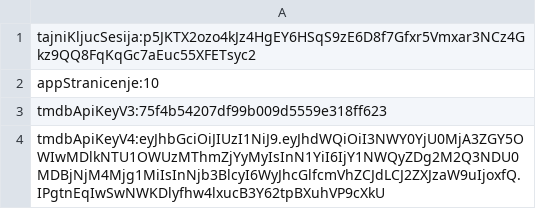
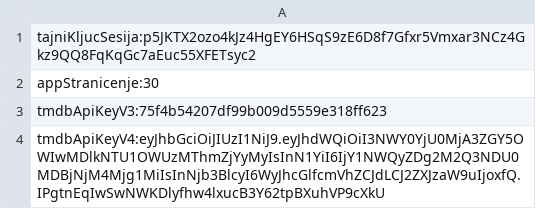
Before and after one commit to adumic02/RWA2023adumic21, a CSV file: rwa_adumic21_conf.csv, drawn as a sheet.

```diff
--- a/rwa_adumic21_conf.csv
+++ b/rwa_adumic21_conf.csv
@@ -1,3 +1,3 @@
 tajniKljucSesija:p5JKTX2ozo4kJz4HgEY6HSqS9zE6D8f7Gfxr5Vmxar3NCz4Gkz9QQ8FqKqGc7aEuc55XFETsyc2
-appStranicenje:10
+appStranicenje:30
 tmdbApiKeyV3:75f4b54207df99b009d5559e318ff623
```
Also changed, not shown: 14 other files.
